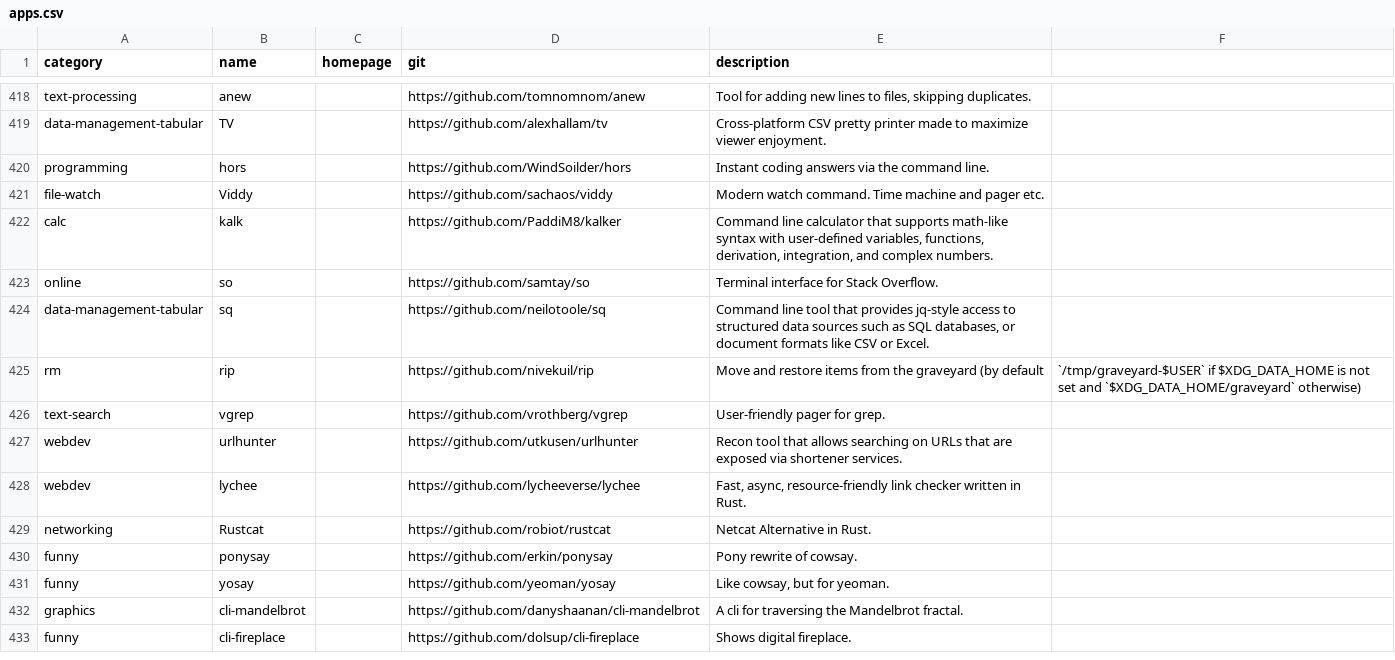
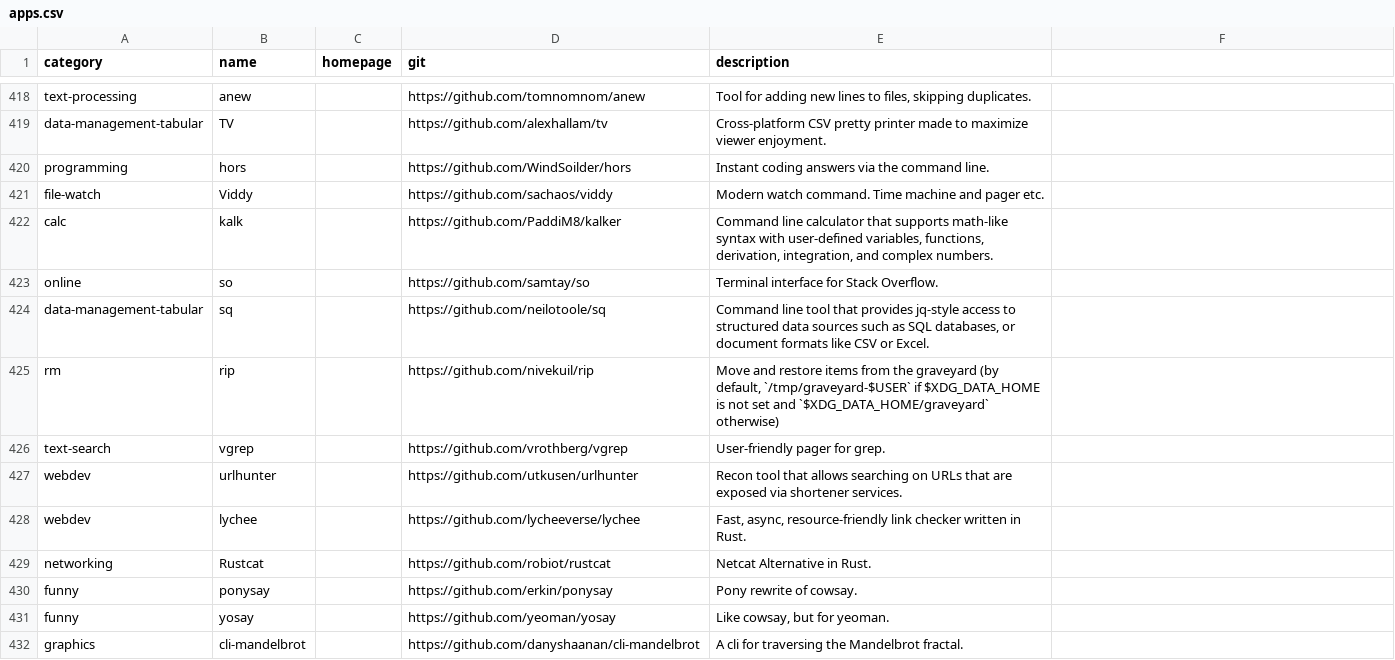
Before and after one commit to toolleeo/cli-apps, a CSV file: data/apps.csv, drawn as a sheet; only a part is shown, gaps mark what is left out; the shorter side is filled out with more unchanged rows.

Commit message:
Add missing double quotes

```diff
--- a/data/apps.csv
+++ b/data/apps.csv
@@ -424,3 +424,3 @@ online,so,,https://github.com/samtay/so,Terminal interface for Stack Overflow.
 data-management-tabular,sq,,https://github.com/neilotoole/sq,"Command line tool that provides jq-style access to structured data sources such as SQL databases, or document formats like CSV or Excel."
-rm,rip,,https://github.com/nivekuil/rip,Move and restore items from the graveyard (by default, `/tmp/graveyard-$USER` if $XDG_DATA_HOME is not set and `$XDG_DATA_HOME/graveyard` otherwise)
+rm,rip,,https://github.com/nivekuil/rip,"Move and restore items from the graveyard (by default, `/tmp/graveyard-$USER` if $XDG_DATA_HOME is not set and `$XDG_DATA_HOME/graveyard` otherwise)"
 text-search,vgrep,,https://github.com/vrothberg/vgrep,User-friendly pager for grep.
```
